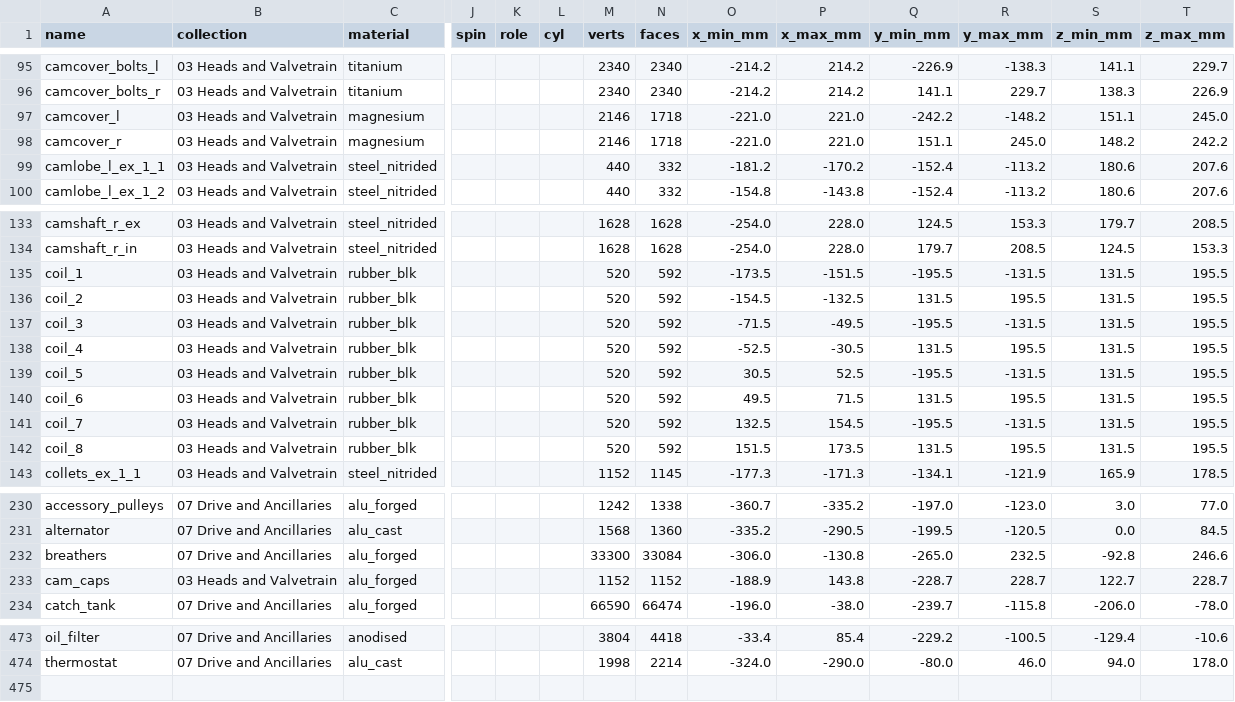
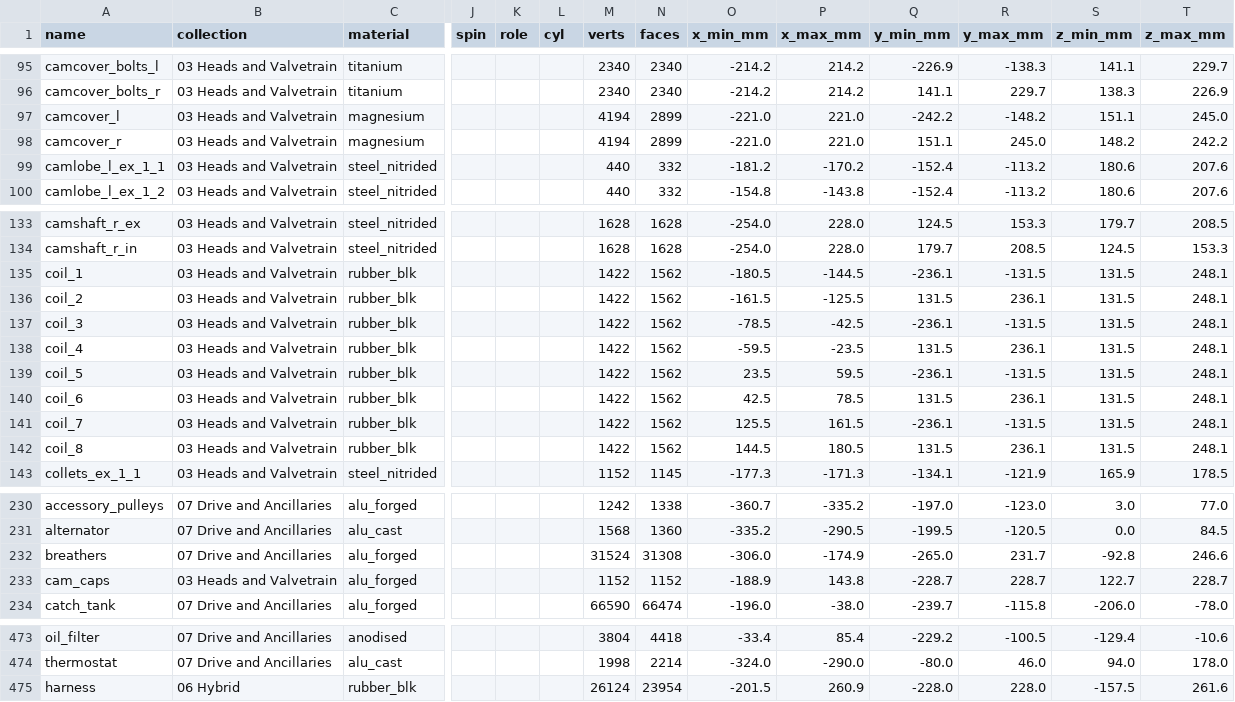
Before and after one commit to krabduke/car-engine-v8-hybrid, a CSV file: build/parts.csv, drawn as a sheet; only a part is shown, gaps mark what is left out; rows hold the shown columns only; the diff covers the shown part only; the diff names each change by its address in the sheet, - before the commit and + after, or states it on an @@ line.

Commit message:
Wire the engine, and fit the injectors and coils the way they are fitted
Every electrical device on the engine had a connector and none was wired
to anything. A harness now does it: an ignition loom along each cam
cover's inboard shoulder to the coils, an injector loom along each head's
outboard flank to the direct injectors and knock sensors, a port-injector
loom under each cover's outboard edge, branches to the cam sensors, and
trunks to the ECU -- the left bank's crossing behind the sump. Every
branch ends in a mating plug on its connector. The routes are solved
against the engine's real geometry (_shared/tools/route_solve.py, A* with
string-pulling) and stored in engine/harness_routes.json; the joint audit
now requires every coil, injector and sensor to be wired to the ECU.

Fixed on the way:
- the direct injectors lay along the crank, parallel to the camshafts; they
  now enter from the intake side under the runner, tip at the chamber's
  edge, each seated in a cup on its rail, connector on the body's side
- the coils stopped inside the cam covers with no connector; they now
  stand up through holes in the covers to heads seated on the crowns
- the port injectors' connectors faced into their own bodies
- the cam sensors' connectors faced the inverter's 12 mm away
- the oil fillers moved off the first coils; the rails and the heads'
  coolant rails no longer share one band of the flank

```diff
--- a/build/parts.csv
+++ b/build/parts.csv
-M97:M98 (verts): 2146
+M97:M98 (verts): 4194
-N97:N98 (faces): 1718
+N97:N98 (faces): 2899
-M135:M142 (verts): 520
+M135:M142 (verts): 1422
-N135:N142 (faces): 592
+N135:N142 (faces): 1562
-O135 (x_min_mm): -173.5
+O135 (x_min_mm): -180.5
-P135 (x_max_mm): -151.5
+P135 (x_max_mm): -144.5
-Q135 (y_min_mm): -195.5
+Q135 (y_min_mm): -236.1
-T135:T142 (z_max_mm): 195.5
+T135:T142 (z_max_mm): 248.1
-O136 (x_min_mm): -154.5
+O136 (x_min_mm): -161.5
-P136 (x_max_mm): -132.5
+P136 (x_max_mm): -125.5
-R136 (y_max_mm): 195.5
+R136 (y_max_mm): 236.1
-O137 (x_min_mm): -71.5
+O137 (x_min_mm): -78.5
-P137 (x_max_mm): -49.5
+P137 (x_max_mm): -42.5
-Q137 (y_min_mm): -195.5
+Q137 (y_min_mm): -236.1
-O138 (x_min_mm): -52.5
+O138 (x_min_mm): -59.5
-P138 (x_max_mm): -30.5
+P138 (x_max_mm): -23.5
-R138 (y_max_mm): 195.5
+R138 (y_max_mm): 236.1
-O139 (x_min_mm): 30.5
+O139 (x_min_mm): 23.5
-P139 (x_max_mm): 52.5
+P139 (x_max_mm): 59.5
-Q139 (y_min_mm): -195.5
+Q139 (y_min_mm): -236.1
-O140 (x_min_mm): 49.5
+O140 (x_min_mm): 42.5
-P140 (x_max_mm): 71.5
+P140 (x_max_mm): 78.5
-R140 (y_max_mm): 195.5
+R140 (y_max_mm): 236.1
-O141 (x_min_mm): 132.5
+O141 (x_min_mm): 125.5
-P141 (x_max_mm): 154.5
+P141 (x_max_mm): 161.5
-Q141 (y_min_mm): -195.5
+Q141 (y_min_mm): -236.1
-O142 (x_min_mm): 151.5
+O142 (x_min_mm): 144.5
-P142 (x_max_mm): 173.5
+P142 (x_max_mm): 180.5
-R142 (y_max_mm): 195.5
+R142 (y_max_mm): 236.1
-M232 (verts): 33300
+M232 (verts): 31524
-N232 (faces): 33084
+N232 (faces): 31308
-P232 (x_max_mm): -130.8
+P232 (x_max_mm): -174.9
-R232 (y_max_mm): 232.5
+R232 (y_max_mm): 231.7
+row 475: harness | 06 Hybrid | rubber_blk |  |  |  | 26124 | 23954 | -201.5 | 260.9 | -228.0 | 228.0 | -157.5 | 261.6
```
Also changed, not shown: 121 edited cells elsewhere in this file, 13 other files.
